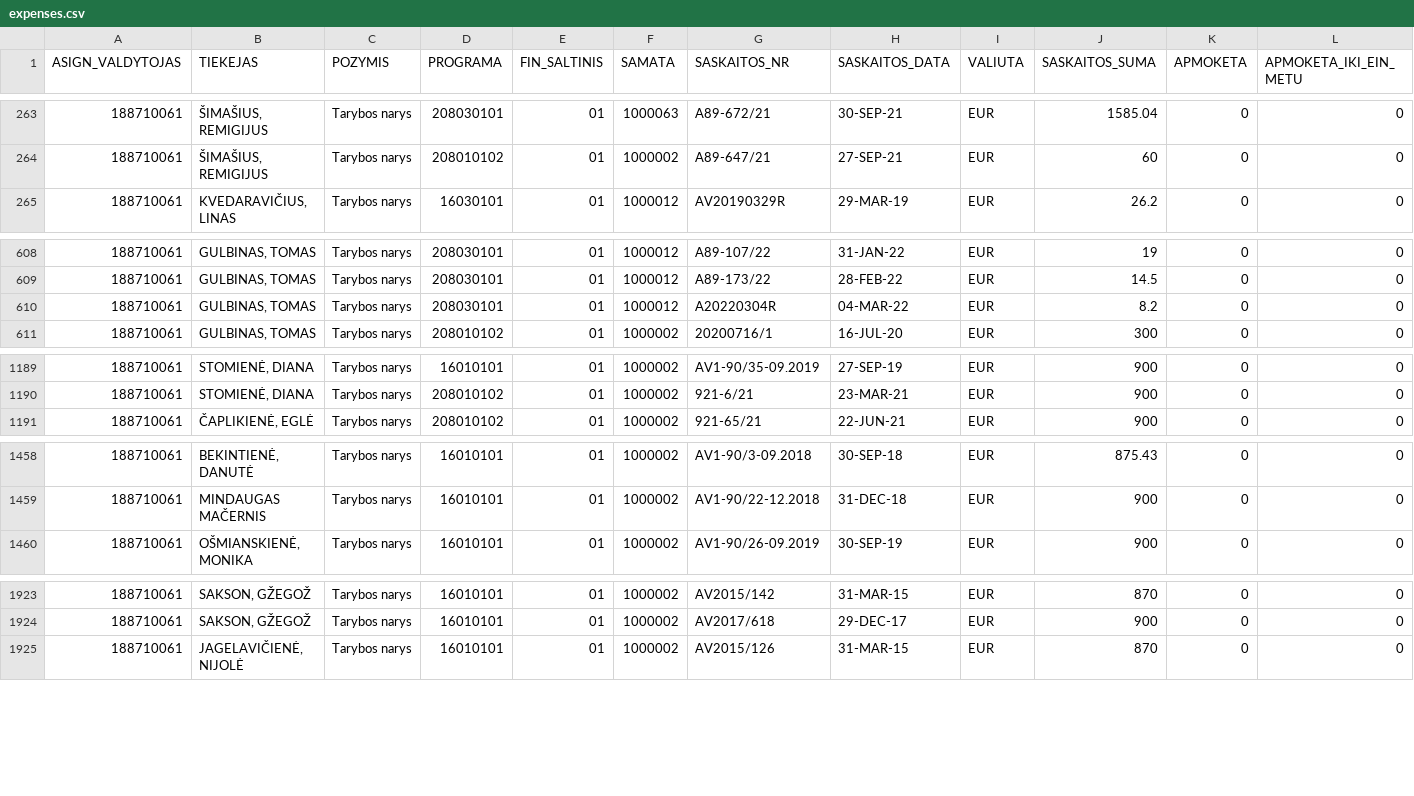
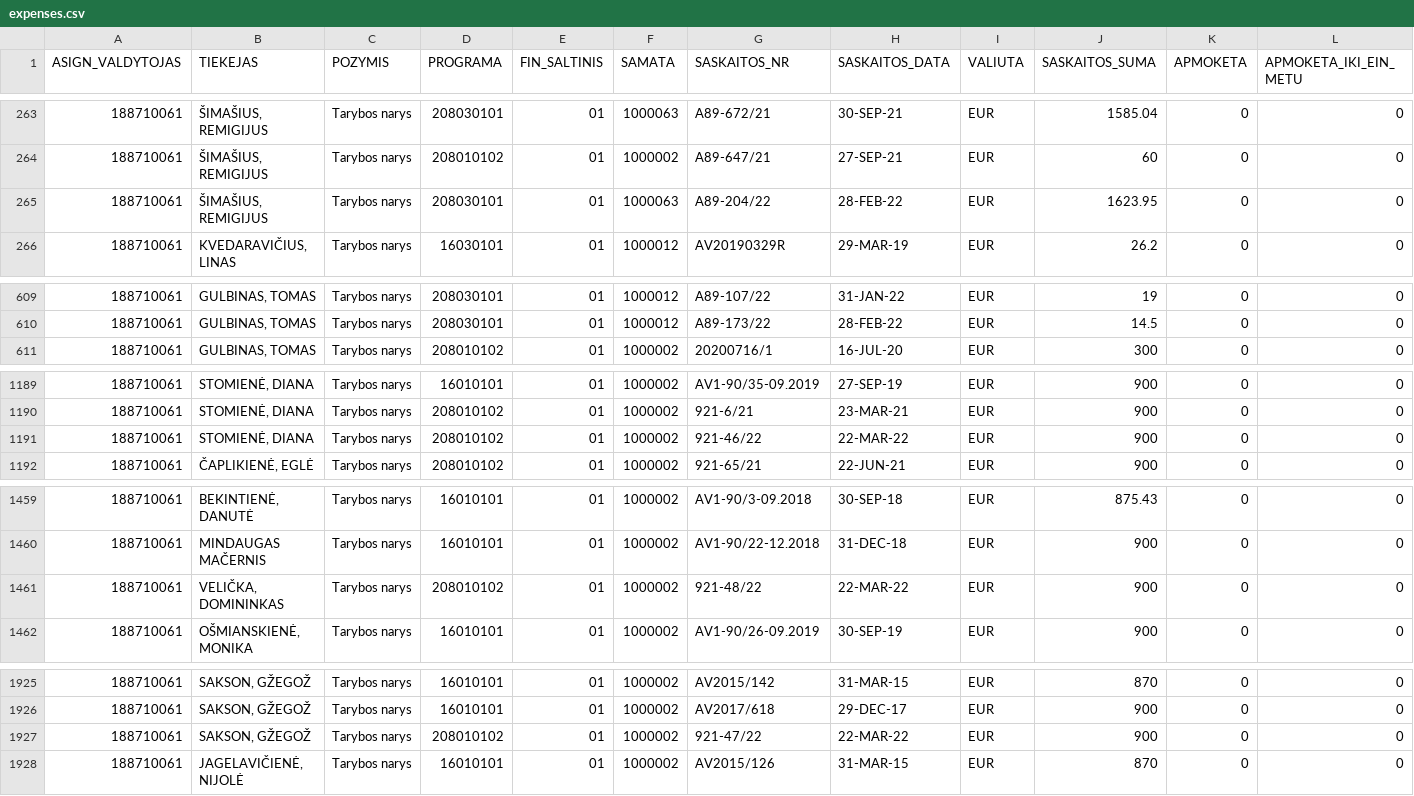
Before and after one commit to vilnius/taryba, a CSV file: expenses/expenses.csv, drawn as a sheet; only a part is shown, gaps mark what is left out; removed rows and columns are numbered as before the commit, all else as after; rows hold the shown columns only; the diff covers the shown part only; the diff names each change by its address in the sheet, - before the commit and + after, or states it on an @@ line.

```diff
--- a/expenses/expenses.csv
+++ b/expenses/expenses.csv
+row 265: 188710061 | ŠIMAŠIUS, REMIGIJUS | Tarybos narys | 208030101 | 01 | 1000063 | A89-204/22 | 28-FEB-22 | EUR | 1623.95 | 0 | 0
-row 610: 188710061 | GULBINAS, TOMAS | Tarybos narys | 208030101 | 01 | 1000012 | A20220304R | 04-MAR-22 | EUR | 8.2 | 0 | 0
+row 1191: 188710061 | STOMIENĖ, DIANA | Tarybos narys | 208010102 | 01 | 1000002 | 921-46/22 | 22-MAR-22 | EUR | 900 | 0 | 0
+row 1461: 188710061 | VELIČKA, DOMININKAS | Tarybos narys | 208010102 | 01 | 1000002 | 921-48/22 | 22-MAR-22 | EUR | 900 | 0 | 0
+row 1927: 188710061 | SAKSON, GŽEGOŽ | Tarybos narys | 208010102 | 01 | 1000002 | 921-47/22 | 22-MAR-22 | EUR | 900 | 0 | 0
```
Also changed, not shown: 1 added row and 4 edited cells elsewhere in this file, expenses/advances.csv, 2 other files.
